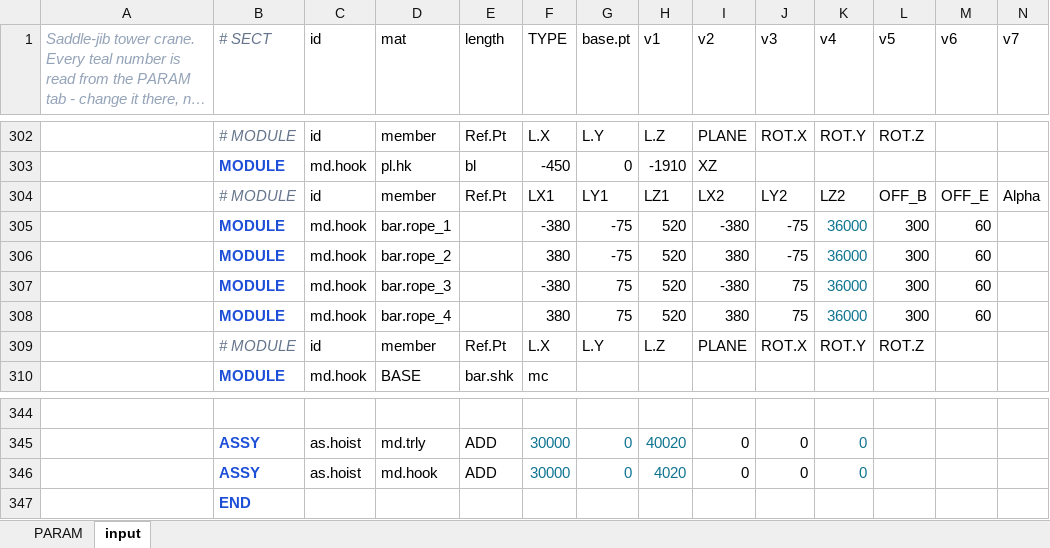
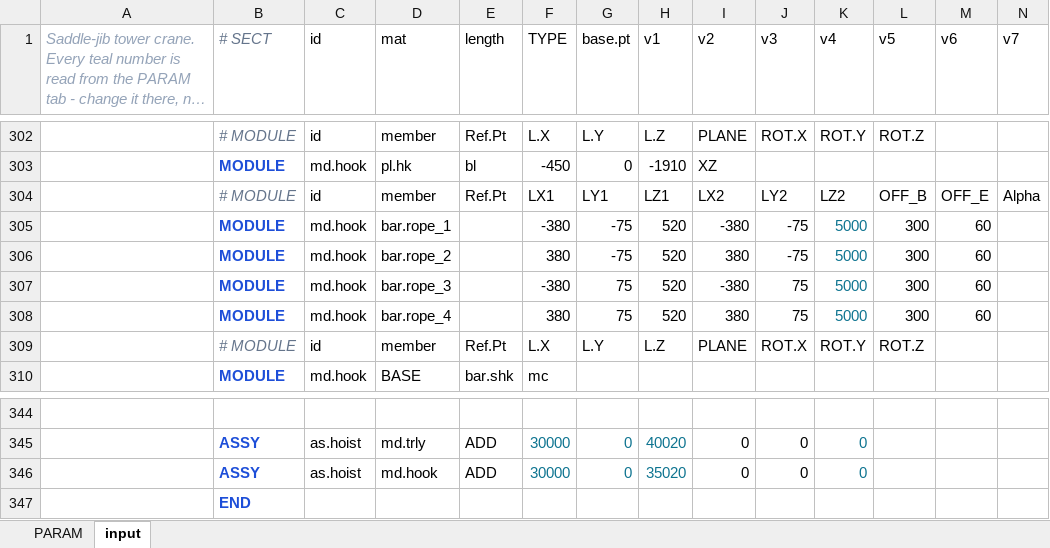
Before and after one commit to macroBIM/macroBIM, an Excel workbook: plate3d/video/TOWER_3_HOOK.xlsx, sheet input, drawn as a sheet; only a part is shown, gaps mark what is left out; long unchanged cells end in …; values as stored, in another font and other column widths than the file's, no borders; the diff names each change by its address in the sheet, - before the commit and + after, or states it on an @@ line.

```diff
--- a/plate3d/video/TOWER_3_HOOK.xlsx (sheet input)
+++ b/plate3d/video/TOWER_3_HOOK.xlsx (sheet input)
-K305:K308 (v4): 36000
+K305:K308 (v4): 5000
-H346 (v1): 4020
+H346 (v1): 35020
```
Also changed, not shown: sheet PARAM, plate3d/video/TOWER_0_BASE.xlsx, plate3d/video/TOWER_1_MAST.xlsx, 6 other files.
